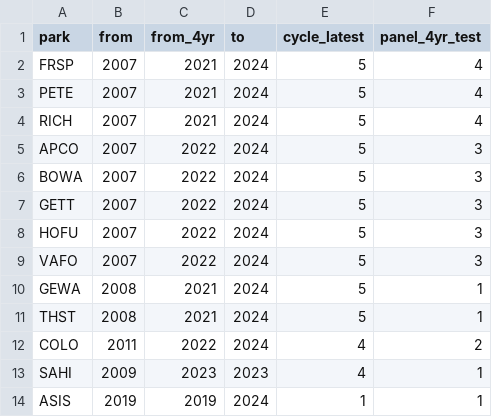
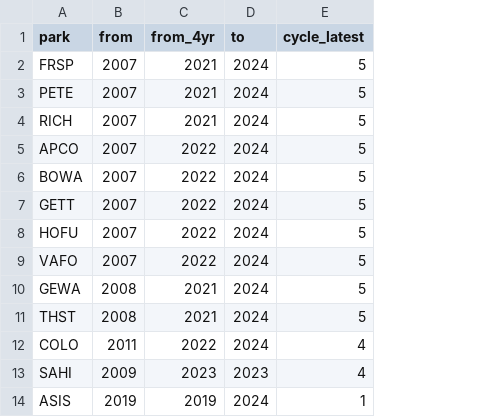
Before and after one commit to KateMMiller/forestSummaries, a CSV file: MIDN_params.csv, drawn as a sheet; the diff names each change by its address in the sheet, - before the commit and + after, or states it on an @@ line.

Commit message:
Updated with 2024 params

```diff
--- a/MIDN_params.csv
+++ b/MIDN_params.csv
-column F (panel_4yr_test), rows 2-14: 4 | 4 | 4 | 3 | 3 | 3 | 3 | 3 | 1 | 1 | 2 | 1 | 1
```
